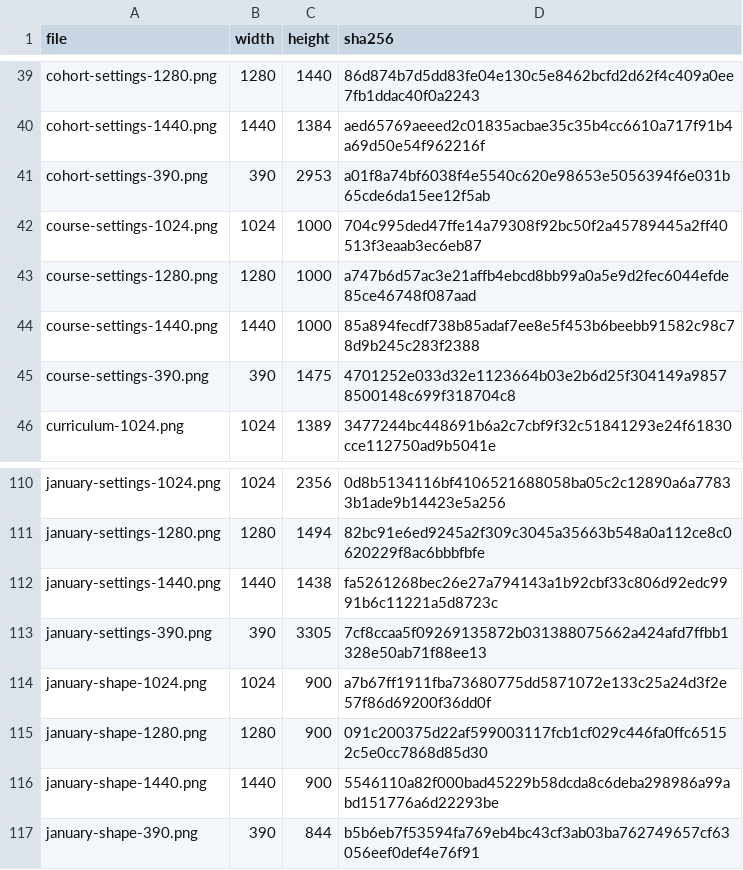
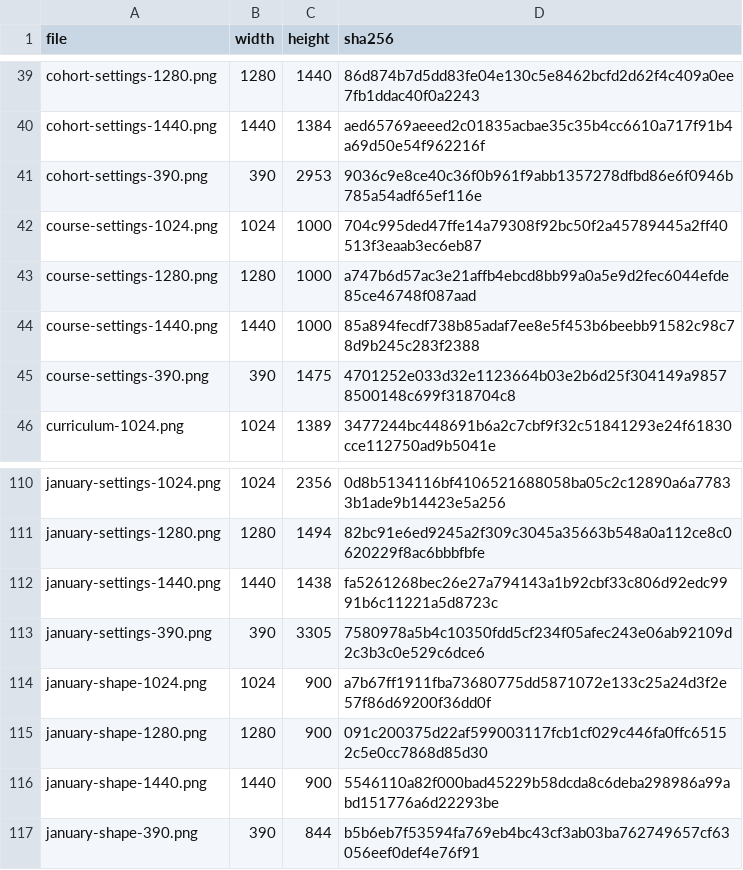
Before and after one commit to connor-leiva/amplified-impact-lms, a TSV file: design-reference/admin-redesign-r2/ref/MANIFEST.local.tsv, drawn as a sheet; only a part is shown, gaps mark what is left out.

```diff
--- a/design-reference/admin-redesign-r2/ref/MANIFEST.local.tsv
+++ b/design-reference/admin-redesign-r2/ref/MANIFEST.local.tsv
@@ -40,3 +40,3 @@ cohort-settings-1280.png	1280	1440	86d874b7d5dd83fe04e130c5e8462bcfd2d62f4c409a0
 cohort-settings-1440.png	1440	1384	aed65769aeeed2c01835acbae35c35b4cc6610a717f91b4a69d50e54f962216f
-cohort-settings-390.png	390	2953	a01f8a74bf6038f4e5540c620e98653e5056394f6e031b65cde6da15ee12f5ab
+cohort-settings-390.png	390	2953	9036c9e8ce40c36f0b961f9abb1357278dfbd86e6f0946b785a54adf65ef116e
 course-settings-1024.png	1024	1000	704c995ded47ffe14a79308f92bc50f2a45789445a2ff40513f3eaab3ec6eb87
@@ -112,3 +112,3 @@ january-settings-1280.png	1280	1494	82bc91e6ed9245a2f309c3045a35663b548a0a112ce8
 january-settings-1440.png	1440	1438	fa5261268bec26e27a794143a1b92cbf33c806d92edc9991b6c11221a5d8723c
-january-settings-390.png	390	3305	7cf8ccaa5f09269135872b031388075662a424afd7ffbb1328e50ab71f88ee13
+january-settings-390.png	390	3305	7580978a5b4c10350fdd5cf234f05afec243e06ab92109d2c3b3c0e529c6dce6
 january-shape-1024.png	1024	900	a7b67ff1911fba73680775dd5871072e133c25a24d3f2e57f86d69200f36dd0f
```
Also changed, not shown: design-reference/admin-redesign-r2/ref/MANIFEST.tsv, 14 other files.
